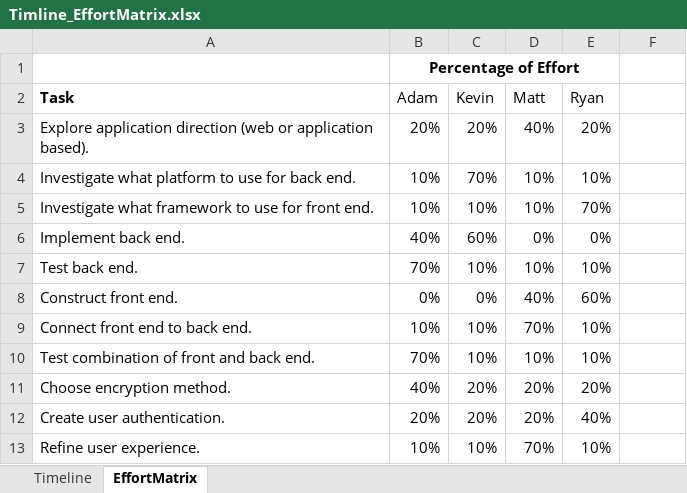
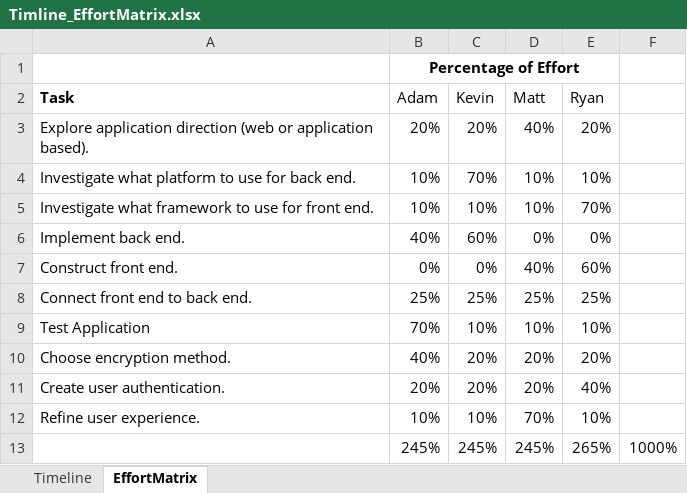
Before and after one commit to Bockenstette/CS_SeniorDesign, an Excel workbook: Tasks, Milestones, Timeline, Effort Matrix/Timline_EffortMatrix.xlsx, sheet EffortMatrix, drawn as a sheet; values as stored, in another font and other column widths than the file's, no borders; removed rows and columns are numbered as before the commit, all else as after; the diff names each change by its address in the sheet, - before the commit and + after, or states it on an @@ line.

Commit message:
Updated Timeline and Effort Matrix

```diff
--- a/Tasks, Milestones, Timeline, Effort Matrix/Timline_EffortMatrix.xlsx (sheet EffortMatrix)
+++ b/Tasks, Milestones, Timeline, Effort Matrix/Timline_EffortMatrix.xlsx (sheet EffortMatrix)
-row 7: Test back end. | 70% | 10% | 10% | 10%
-B8 (Adam): 10%
+B8 (Adam): 25%
-C8 (Kevin): 10%
+C8 (Kevin): 25%
-D8 (Matt): 70%
+D8 (Matt): 25%
-E8 (Ryan): 10%
+E8 (Ryan): 25%
-A9 (Task): Test combination of front and back end.
+A9 (Task): Test Application
+row 13:  | 245% | 245% | 245% | 265% | 1000%
```
Also changed, not shown: sheet Timeline.
